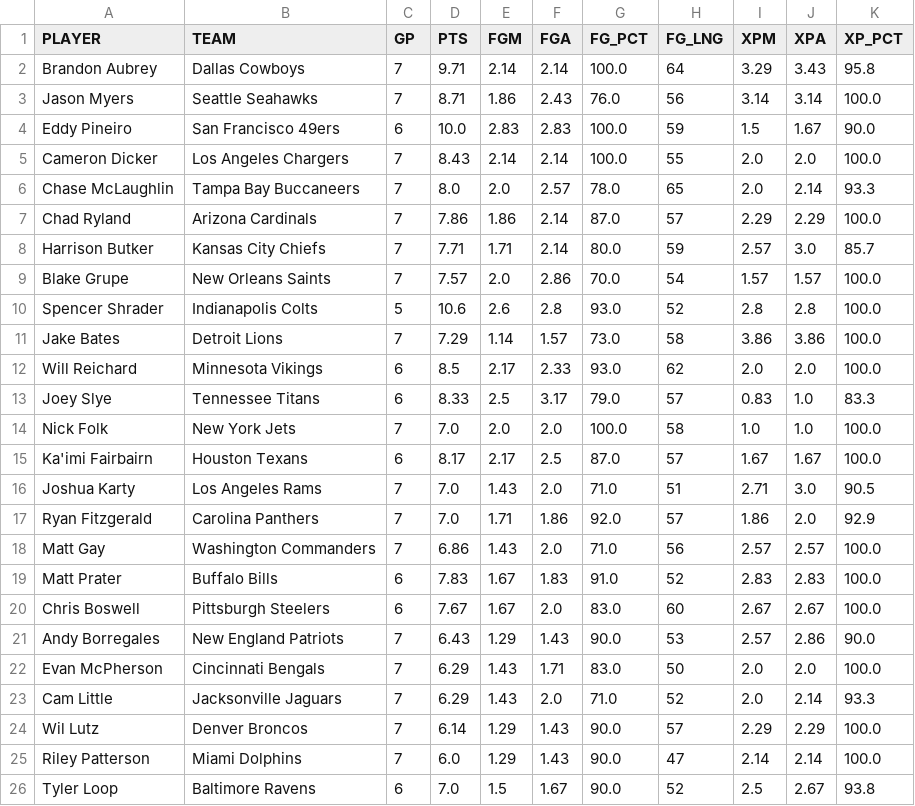
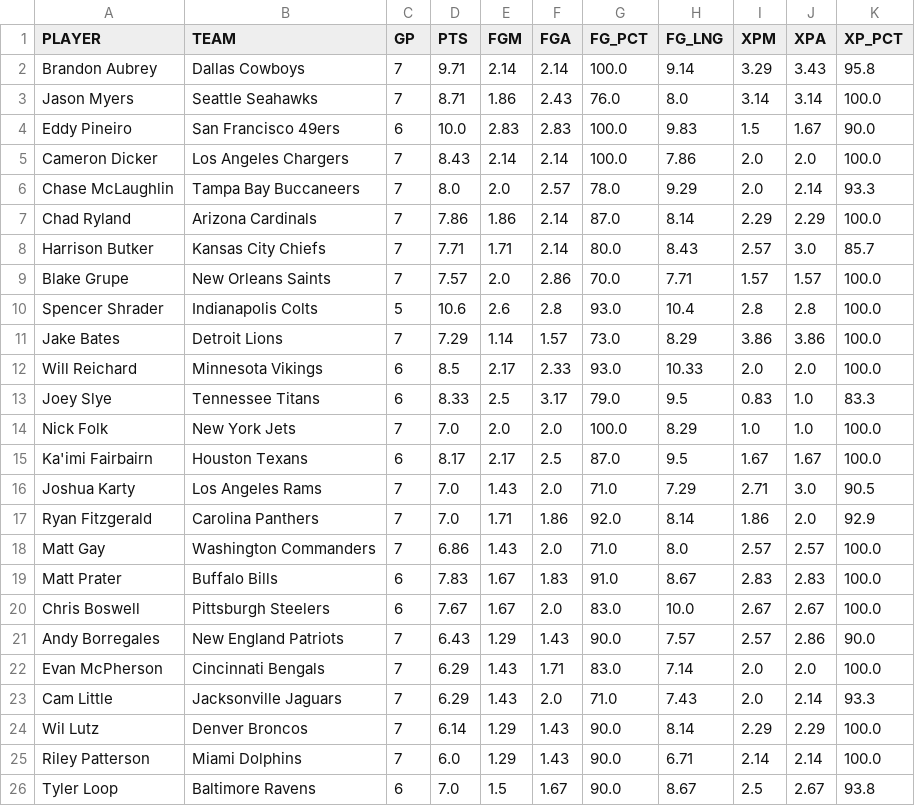
Before and after one commit to Clownworldenjoyer76/stats_for_mat, a CSV file: data/processed/stats/kicking_per_game.csv, drawn as a sheet.

```diff
--- a/data/processed/stats/kicking_per_game.csv
+++ b/data/processed/stats/kicking_per_game.csv
@@ -1,26 +1,26 @@
 PLAYER,TEAM,GP,PTS,FGM,FGA,FG_PCT,FG_LNG,XPM,XPA,XP_PCT
-Brandon Aubrey,Dallas Cowboys,7,9.71,2.14,2.14,100.0,64,3.29,3.43,95.8
-Jason Myers,Seattle Seahawks,7,8.71,1.86,2.43,76.0,56,3.14,3.14,100.0
-Eddy Pineiro,San Francisco 49ers,6,10.0,2.83,2.83,100.0,59,1.5,1.67,90.0
-Cameron Dicker,Los Angeles Chargers,7,8.43,2.14,2.14,100.0,55,2.0,2.0,100.0
-Chase McLaughlin,Tampa Bay Buccaneers,7,8.0,2.0,2.57,78.0,65,2.0,2.14,93.3
-Chad Ryland,Arizona Cardinals,7,7.86,1.86,2.14,87.0,57,2.29,2.29,100.0
-Harrison Butker,Kansas City Chiefs,7,7.71,1.71,2.14,80.0,59,2.57,3.0,85.7
-Blake Grupe,New Orleans Saints,7,7.57,2.0,2.86,70.0,54,1.57,1.57,100.0
-Spencer Shrader,Indianapolis Colts,5,10.6,2.6,2.8,93.0,52,2.8,2.8,100.0
-Jake Bates,Detroit Lions,7,7.29,1.14,1.57,73.0,58,3.86,3.86,100.0
-Will Reichard,Minnesota Vikings,6,8.5,2.17,2.33,93.0,62,2.0,2.0,100.0
-Joey Slye,Tennessee Titans,6,8.33,2.5,3.17,79.0,57,0.83,1.0,83.3
-Nick Folk,New York Jets,7,7.0,2.0,2.0,100.0,58,1.0,1.0,100.0
-Ka'imi Fairbairn,Houston Texans,6,8.17,2.17,2.5,87.0,57,1.67,1.67,100.0
-Joshua Karty,Los Angeles Rams,7,7.0,1.43,2.0,71.0,51,2.71,3.0,90.5
-Ryan Fitzgerald,Carolina Panthers,7,7.0,1.71,1.86,92.0,57,1.86,2.0,92.9
-Matt Gay,Washington Commanders,7,6.86,1.43,2.0,71.0,56,2.57,2.57,100.0
-Matt Prater,Buffalo Bills,6,7.83,1.67,1.83,91.0,52,2.83,2.83,100.0
-Chris Boswell,Pittsburgh Steelers,6,7.67,1.67,2.0,83.0,60,2.67,2.67,100.0
-Andy Borregales,New England Patriots,7,6.43,1.29,1.43,90.0,53,2.57,2.86,90.0
-Evan McPherson,Cincinnati Bengals,7,6.29,1.43,1.71,83.0,50,2.0,2.0,100.0
-Cam Little,Jacksonville Jaguars,7,6.29,1.43,2.0,71.0,52,2.0,2.14,93.3
-Wil Lutz,Denver Broncos,7,6.14,1.29,1.43,90.0,57,2.29,2.29,100.0
-Riley Patterson,Miami Dolphins,7,6.0,1.29,1.43,90.0,47,2.14,2.14,100.0
-Tyler Loop,Baltimore Ravens,6,7.0,1.5,1.67,90.0,52,2.5,2.67,93.8
+Brandon Aubrey,Dallas Cowboys,7,9.71,2.14,2.14,100.0,9.14,3.29,3.43,95.8
+Jason Myers,Seattle Seahawks,7,8.71,1.86,2.43,76.0,8.0,3.14,3.14,100.0
+Eddy Pineiro,San Francisco 49ers,6,10.0,2.83,2.83,100.0,9.83,1.5,1.67,90.0
+Cameron Dicker,Los Angeles Chargers,7,8.43,2.14,2.14,100.0,7.86,2.0,2.0,100.0
+Chase McLaughlin,Tampa Bay Buccaneers,7,8.0,2.0,2.57,78.0,9.29,2.0,2.14,93.3
+Chad Ryland,Arizona Cardinals,7,7.86,1.86,2.14,87.0,8.14,2.29,2.29,100.0
+Harrison Butker,Kansas City Chiefs,7,7.71,1.71,2.14,80.0,8.43,2.57,3.0,85.7
+Blake Grupe,New Orleans Saints,7,7.57,2.0,2.86,70.0,7.71,1.57,1.57,100.0
+Spencer Shrader,Indianapolis Colts,5,10.6,2.6,2.8,93.0,10.4,2.8,2.8,100.0
+Jake Bates,Detroit Lions,7,7.29,1.14,1.57,73.0,8.29,3.86,3.86,100.0
+Will Reichard,Minnesota Vikings,6,8.5,2.17,2.33,93.0,10.33,2.0,2.0,100.0
+Joey Slye,Tennessee Titans,6,8.33,2.5,3.17,79.0,9.5,0.83,1.0,83.3
+Nick Folk,New York Jets,7,7.0,2.0,2.0,100.0,8.29,1.0,1.0,100.0
+Ka'imi Fairbairn,Houston Texans,6,8.17,2.17,2.5,87.0,9.5,1.67,1.67,100.0
+Joshua Karty,Los Angeles Rams,7,7.0,1.43,2.0,71.0,7.29,2.71,3.0,90.5
+Ryan Fitzgerald,Carolina Panthers,7,7.0,1.71,1.86,92.0,8.14,1.86,2.0,92.9
+Matt Gay,Washington Commanders,7,6.86,1.43,2.0,71.0,8.0,2.57,2.57,100.0
+Matt Prater,Buffalo Bills,6,7.83,1.67,1.83,91.0,8.67,2.83,2.83,100.0
+Chris Boswell,Pittsburgh Steelers,6,7.67,1.67,2.0,83.0,10.0,2.67,2.67,100.0
+Andy Borregales,New England Patriots,7,6.43,1.29,1.43,90.0,7.57,2.57,2.86,90.0
+Evan McPherson,Cincinnati Bengals,7,6.29,1.43,1.71,83.0,7.14,2.0,2.0,100.0
+Cam Little,Jacksonville Jaguars,7,6.29,1.43,2.0,71.0,7.43,2.0,2.14,93.3
+Wil Lutz,Denver Broncos,7,6.14,1.29,1.43,90.0,8.14,2.29,2.29,100.0
+Riley Patterson,Miami Dolphins,7,6.0,1.29,1.43,90.0,6.71,2.14,2.14,100.0
+Tyler Loop,Baltimore Ravens,6,7.0,1.5,1.67,90.0,8.67,2.5,2.67,93.8
```
Also changed, not shown: data/processed/stats/defensive_per_game.csv, 6 other files.
